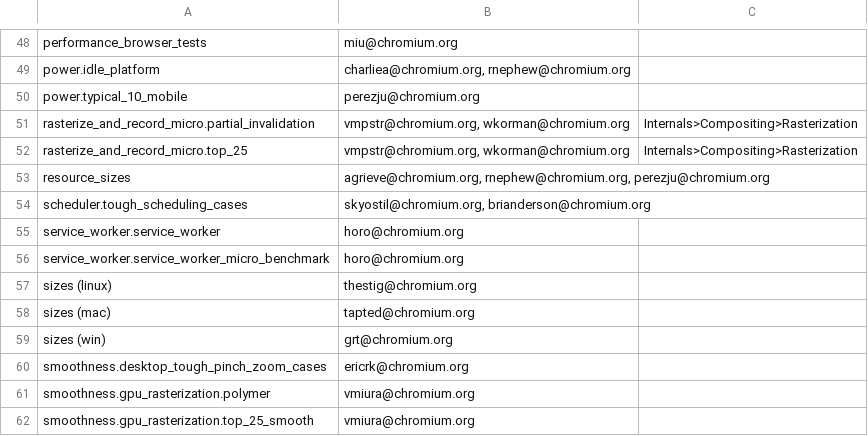
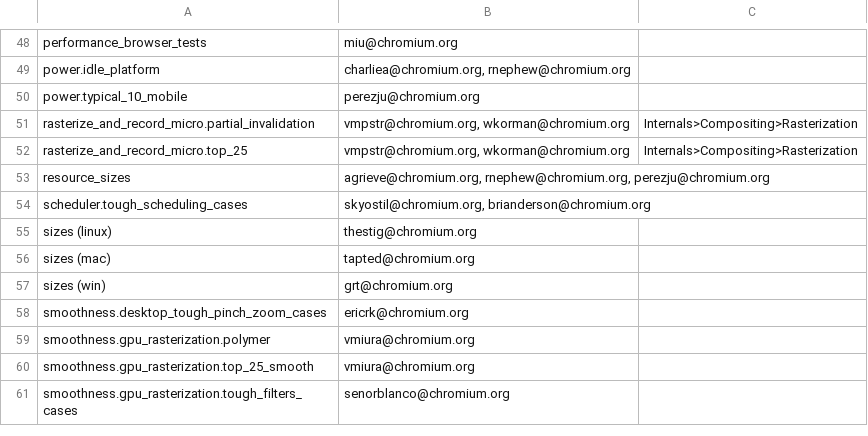
Before and after one commit to webrtc-uwp/chromium-tools, a CSV file: perf/benchmark.csv, drawn as a sheet; only a part is shown, gaps mark what is left out; the shorter side is filled out with more unchanged rows.

Commit message:
Remove legacy service_worker benchmarks
Bug: 736518
Change-Id: I7bcfb394dd39c55dac1d1e11daf579ed02544e99
Reviewed-on: https://chromium-review.googlesource.com/695443
Reviewed-by: Matt Falkenhagen <falken@chromium.org>
Commit-Queue: Ned Nguyen <nednguyen@google.com>
Cr-Original-Commit-Position: refs/heads/master@{#506009}
Cr-Mirrored-From: https://chromium.googlesource.com/chromium/src
Cr-Mirrored-Commit: 0532cd6912926a6292fc99240116d5012e5673a1

```diff
--- a/perf/benchmark.csv
+++ b/perf/benchmark.csv
@@ -54,4 +54,2 @@ resource_sizes,"agrieve@chromium.org, rnephew@chromium.org, perezju@chromium.org
 scheduler.tough_scheduling_cases,"skyostil@chromium.org, brianderson@chromium.org",
-service_worker.service_worker,horo@chromium.org,
-service_worker.service_worker_micro_benchmark,horo@chromium.org,
 sizes (linux),thestig@chromium.org,
```
Also changed, not shown: 6 other files.
